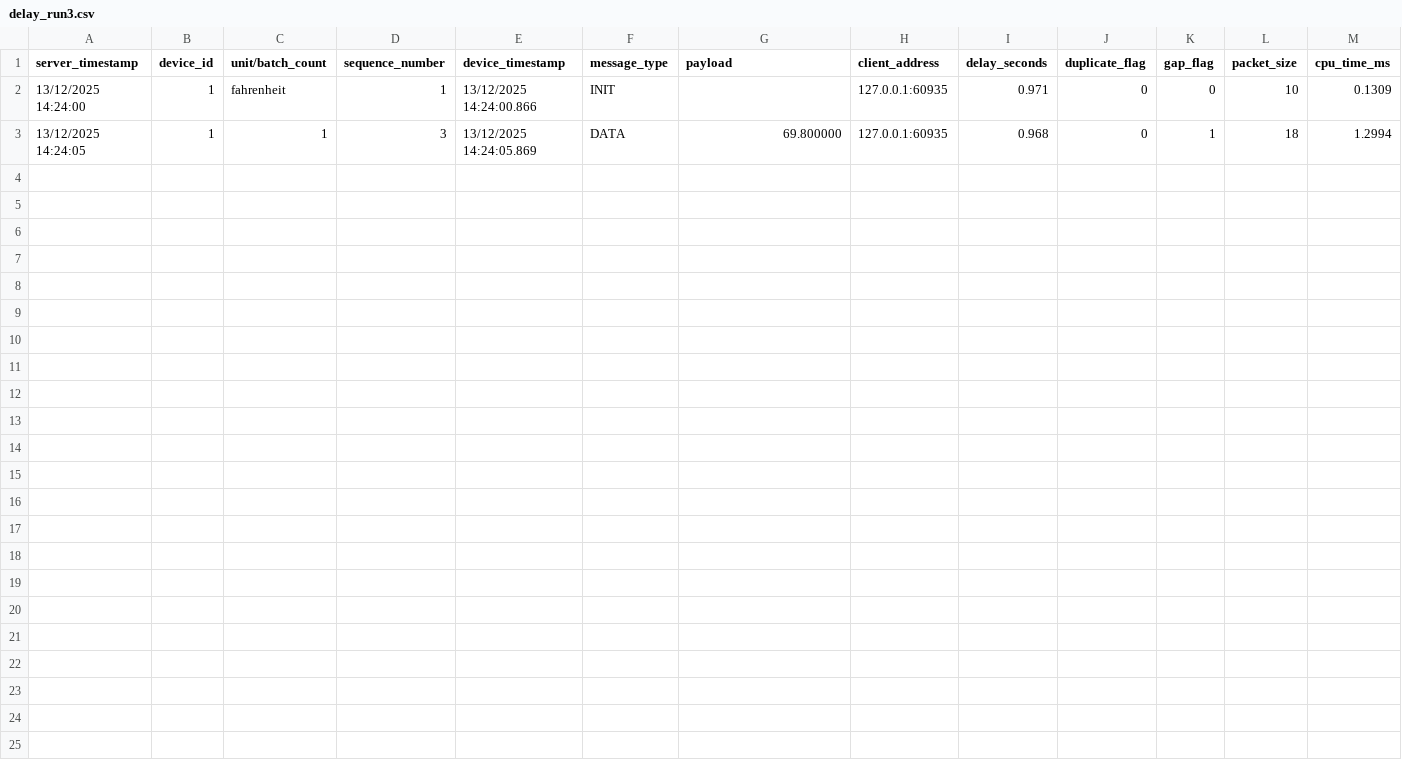
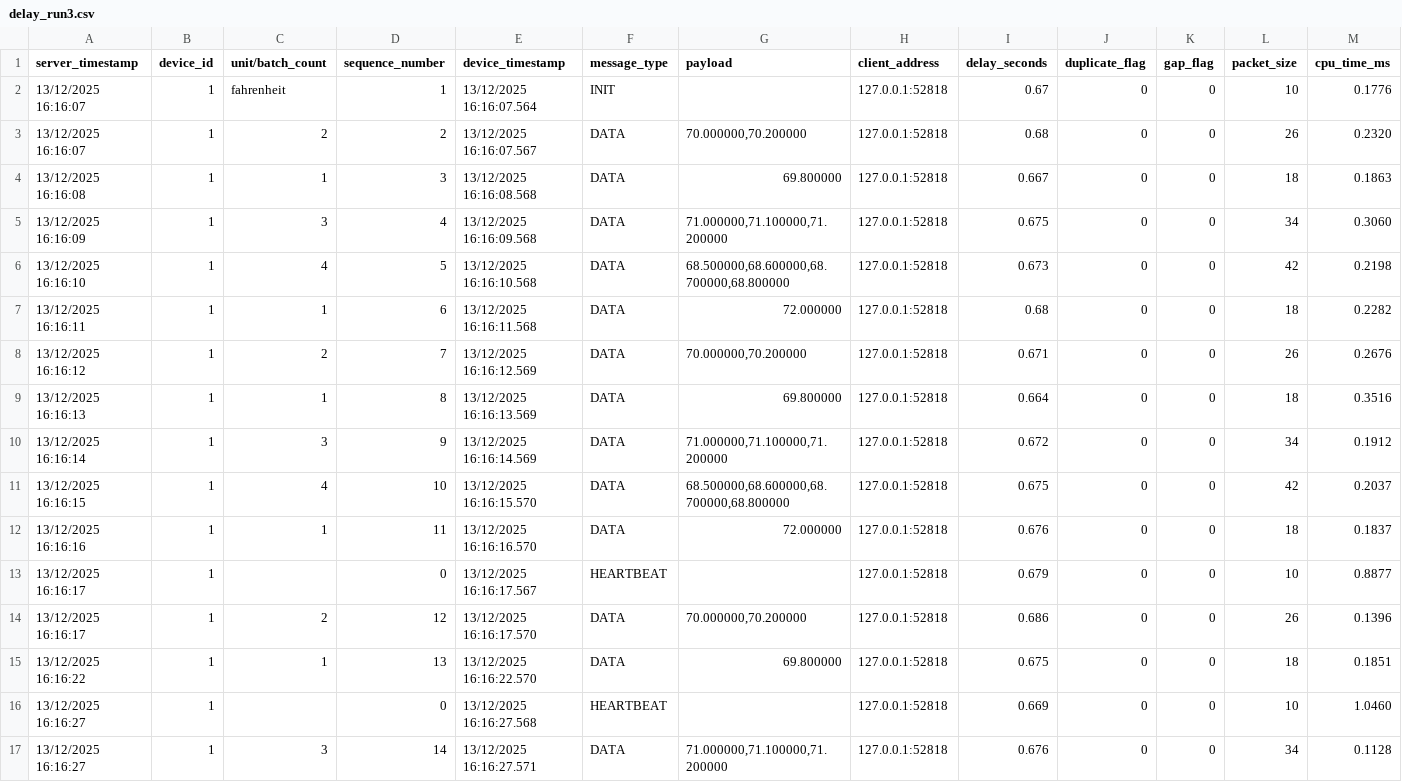
Before and after one commit to RogerSalama/TinyTelemetry, a CSV file: logs/delay_run3/delay_run3.csv, drawn as a sheet.

```diff
--- a/logs/delay_run3/delay_run3.csv
+++ b/logs/delay_run3/delay_run3.csv
@@ -1,3 +1,17 @@
 server_timestamp,device_id,unit/batch_count,sequence_number,device_timestamp,message_type,payload,client_address,delay_seconds,duplicate_flag,gap_flag,packet_size,cpu_time_ms
- 13/12/2025 14:24:00,1,fahrenheit,1, 13/12/2025 14:24:00.866,INIT,,127.0.0.1:60935,0.971,0,0,10,0.1309
- 13/12/2025 14:24:05,1,1,3, 13/12/2025 14:24:05.869,DATA,69.800000,127.0.0.1:60935,0.968,0,1,18,1.2994
+ 13/12/2025 16:16:07,1,fahrenheit,1, 13/12/2025 16:16:07.564,INIT,,127.0.0.1:52818,0.67,0,0,10,0.1776
+ 13/12/2025 16:16:07,1,2,2, 13/12/2025 16:16:07.567,DATA,"70.000000,70.200000",127.0.0.1:52818,0.68,0,0,26,0.2320
+ 13/12/2025 16:16:08,1,1,3, 13/12/2025 16:16:08.568,DATA,69.800000,127.0.0.1:52818,0.667,0,0,18,0.1863
+ 13/12/2025 16:16:09,1,3,4, 13/12/2025 16:16:09.568,DATA,"71.000000,71.100000,71.200000",127.0.0.1:52818,0.675,0,0,34,0.3060
+ 13/12/2025 16:16:10,1,4,5, 13/12/2025 16:16:10.568,DATA,"68.500000,68.600000,68.700000,68.800000",127.0.0.1:52818,0.673,0,0,42,0.2198
+ 13/12/2025 16:16:11,1,1,6, 13/12/2025 16:16:11.568,DATA,72.000000,127.0.0.1:52818,0.68,0,0,18,0.2282
+ 13/12/2025 16:16:12,1,2,7, 13/12/2025 16:16:12.569,DATA,"70.000000,70.200000",127.0.0.1:52818,0.671,0,0,26,0.2676
+ 13/12/2025 16:16:13,1,1,8, 13/12/2025 16:16:13.569,DATA,69.800000,127.0.0.1:52818,0.664,0,0,18,0.3516
+ 13/12/2025 16:16:14,1,3,9, 13/12/2025 16:16:14.569,DATA,"71.000000,71.100000,71.200000",127.0.0.1:52818,0.672,0,0,34,0.1912
+ 13/12/2025 16:16:15,1,4,10, 13/12/2025 16:16:15.570,DATA,"68.500000,68.600000,68.700000,68.800000",127.0.0.1:52818,0.675,0,0,42,0.2037
+ 13/12/2025 16:16:16,1,1,11, 13/12/2025 16:16:16.570,DATA,72.000000,127.0.0.1:52818,0.676,0,0,18,0.1837
+ 13/12/2025 16:16:17,1,,0, 13/12/2025 16:16:17.567,HEARTBEAT,,127.0.0.1:52818,0.679,0,0,10,0.8877
+ 13/12/2025 16:16:17,1,2,12, 13/12/2025 16:16:17.570,DATA,"70.000000,70.200000",127.0.0.1:52818,0.686,0,0,26,0.1396
+ 13/12/2025 16:16:22,1,1,13, 13/12/2025 16:16:22.570,DATA,69.800000,127.0.0.1:52818,0.675,0,0,18,0.1851
+ 13/12/2025 16:16:27,1,,0, 13/12/2025 16:16:27.568,HEARTBEAT,,127.0.0.1:52818,0.669,0,0,10,1.0460
+ 13/12/2025 16:16:27,1,3,14, 13/12/2025 16:16:27.571,DATA,"71.000000,71.100000,71.200000",127.0.0.1:52818,0.676,0,0,34,0.1128
```
Also changed, not shown: logs/delay_run1/delay_run1.csv, logs/delay_run2/delay_run2.csv, 48 other files.
